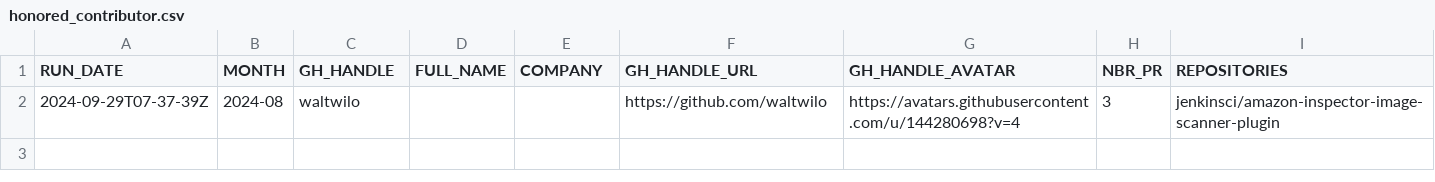
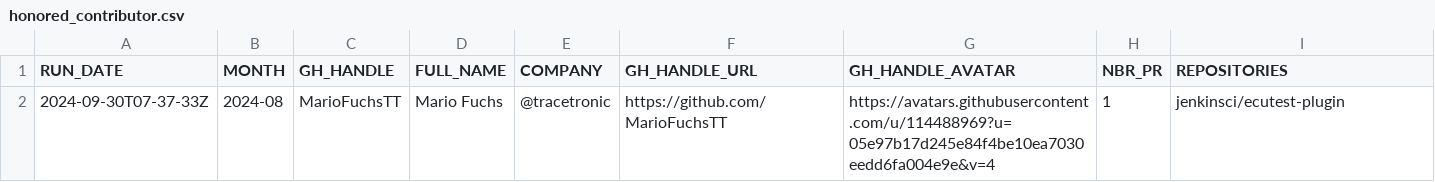
Before and after one commit to gounthar/jenkins-submitter-stats, a CSV file: data/honored_contributor.csv, drawn as a sheet.

```diff
--- a/data/honored_contributor.csv
+++ b/data/honored_contributor.csv
@@ -1,2 +1,2 @@
 "RUN_DATE", "MONTH", "GH_HANDLE", "FULL_NAME", "COMPANY", "GH_HANDLE_URL", "GH_HANDLE_AVATAR", "NBR_PR", "REPOSITORIES"
-"2024-09-29T07-37-39Z", "2024-08", "waltwilo", "", "", "https://github.com/waltwilo", "https://avatars.githubusercontent.com/u/144280698?v=4", "3", "jenkinsci/amazon-inspector-image-scanner-plugin"
+"2024-09-30T07-37-33Z", "2024-08", "MarioFuchsTT", "Mario Fuchs", "@tracetronic", "https://github.com/MarioFuchsTT", "https://avatars.githubusercontent.com/u/114488969?u=05e97b17d245e84f4be10ea7030eedd6fa004e9e&v=4", "1", "jenkinsci/ecutest-plugin"
```
